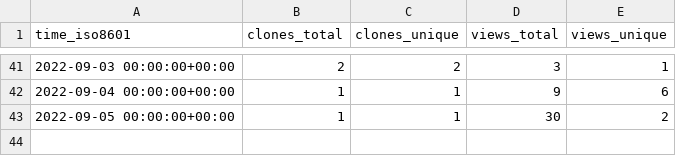
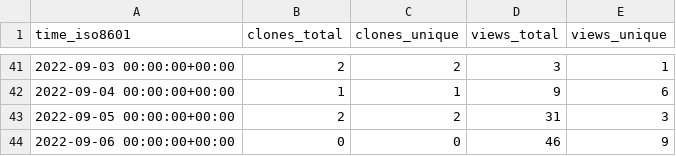
Before and after one commit to JARVIS843/Unity-Tutorial, a CSV file: JARVIS843/Unity-Tutorial/ghrs-data/views_clones_aggregate.csv, drawn as a sheet; only a part is shown, gaps mark what is left out.

```diff
--- a/JARVIS843/Unity-Tutorial/ghrs-data/views_clones_aggregate.csv
+++ b/JARVIS843/Unity-Tutorial/ghrs-data/views_clones_aggregate.csv
@@ -42,2 +42,3 @@ time_iso8601,clones_total,clones_unique,views_total,views_unique
 2022-09-04 00:00:00+00:00,1,1,9,6
-2022-09-05 00:00:00+00:00,1,1,30,2
+2022-09-05 00:00:00+00:00,2,2,31,3
+2022-09-06 00:00:00+00:00,0,0,46,9
```
Also changed, not shown: 1 other file.
